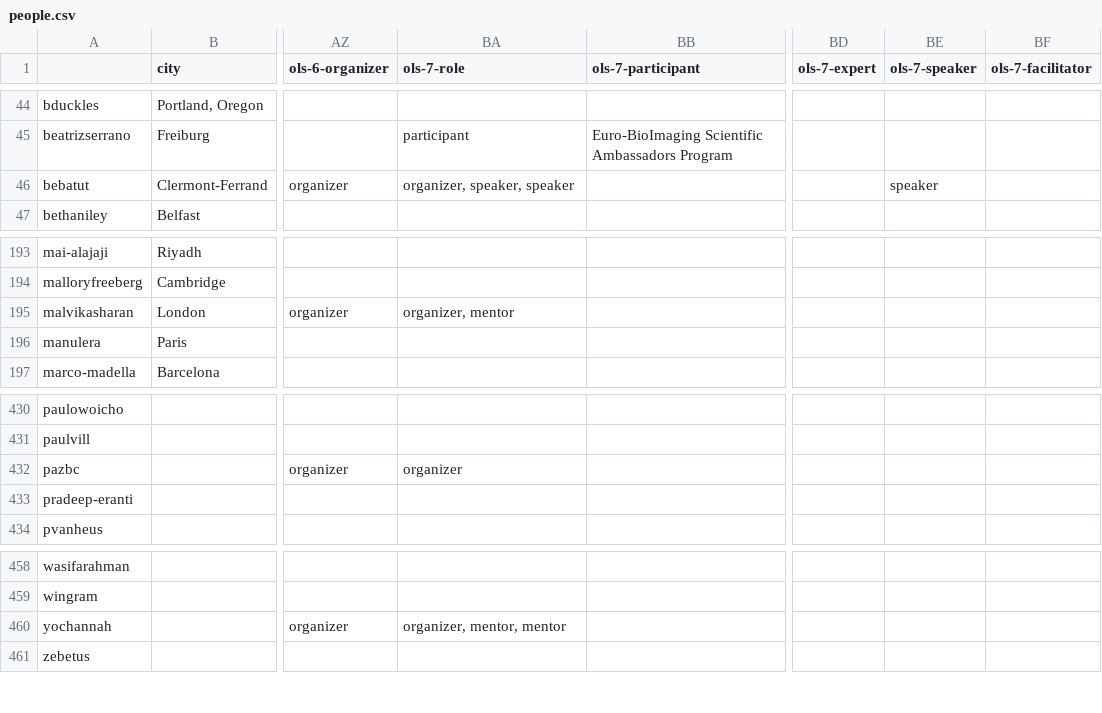
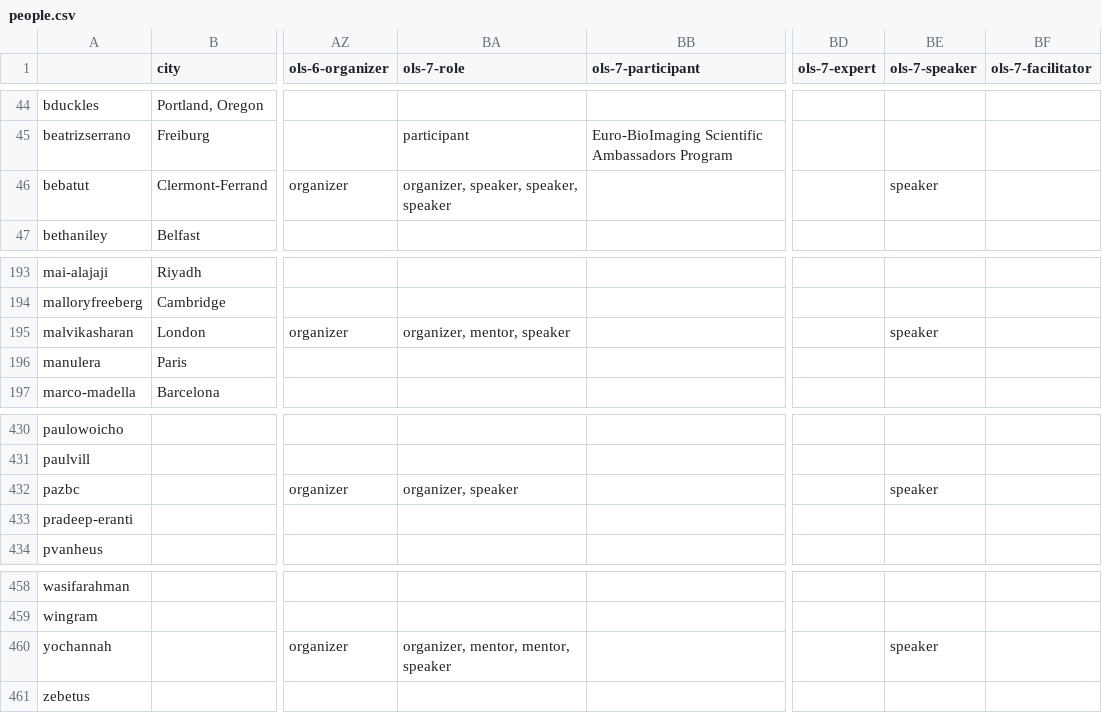
Before and after one commit to open-life-science/ols-stats, a CSV file: data/people.csv, drawn as a sheet; only a part is shown, gaps mark what is left out; the diff names each change by its address in the sheet, - before the commit and + after, or states it on an @@ line.

```diff
--- a/data/people.csv
+++ b/data/people.csv
-BA46 (ols-7-role): organizer, speaker, speaker
+BA46 (ols-7-role): organizer, speaker, speaker, speaker
-BA195 (ols-7-role): organizer, mentor
+BA195 (ols-7-role): organizer, mentor, speaker
-BE195 (ols-7-speaker): (empty)
+BE195 (ols-7-speaker): speaker
-BA432 (ols-7-role): organizer
+BA432 (ols-7-role): organizer, speaker
-BE432 (ols-7-speaker): (empty)
+BE432 (ols-7-speaker): speaker
-BA460 (ols-7-role): organizer, mentor, mentor
+BA460 (ols-7-role): organizer, mentor, mentor, speaker
-BE460 (ols-7-speaker): (empty)
+BE460 (ols-7-speaker): speaker
```
Also changed, not shown: data/people_per_cohort.csv.
